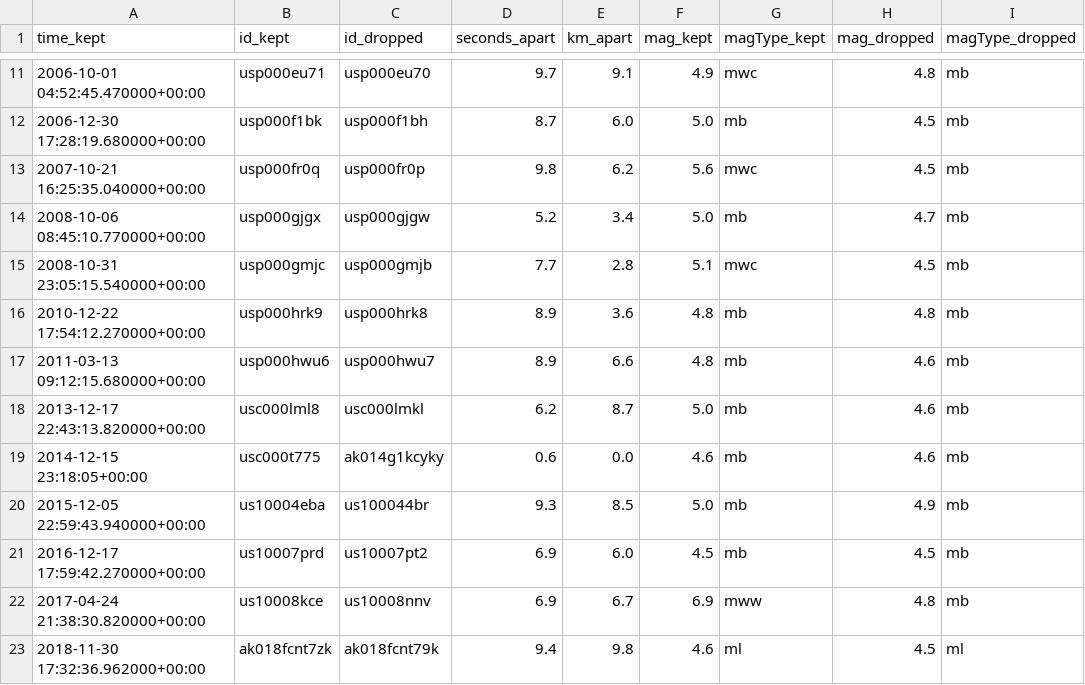
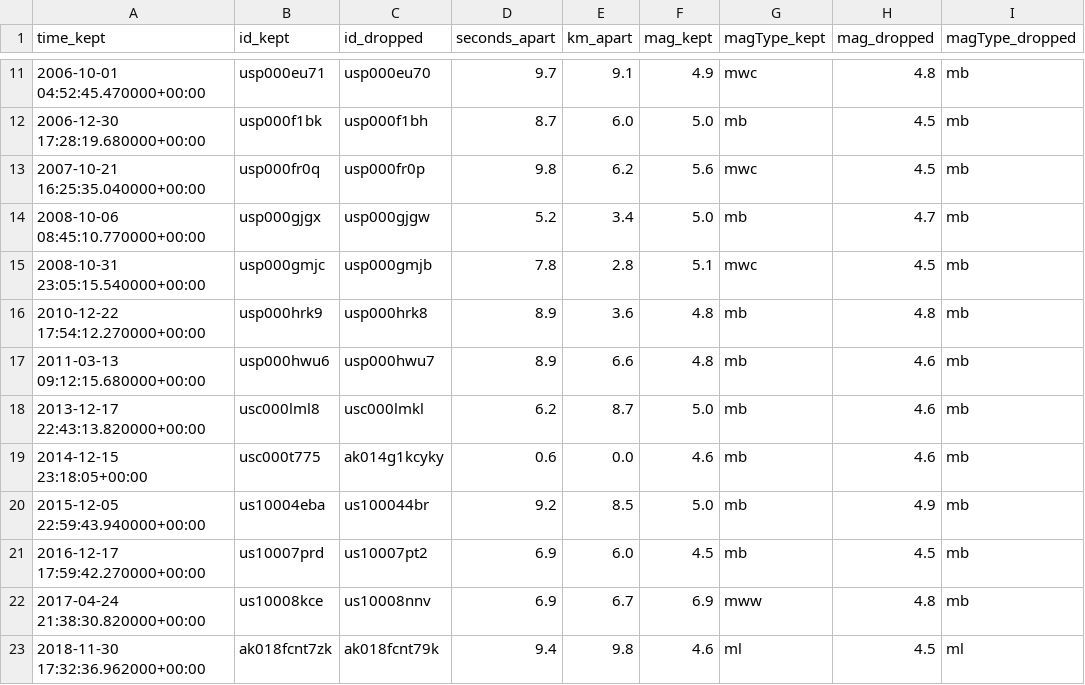
Before and after one commit to tls123qq/Earthquake-project, a CSV file: results/step3_duplicate_pairs.csv, drawn as a sheet; only a part is shown, gaps mark what is left out; the diff names each change by its address in the sheet, - before the commit and + after, or states it on an @@ line.

```diff
--- a/results/step3_duplicate_pairs.csv
+++ b/results/step3_duplicate_pairs.csv
-D15 (seconds_apart): 7.7
+D15 (seconds_apart): 7.8
-D20 (seconds_apart): 9.3
+D20 (seconds_apart): 9.2
```
Also changed, not shown: 1 other file.
